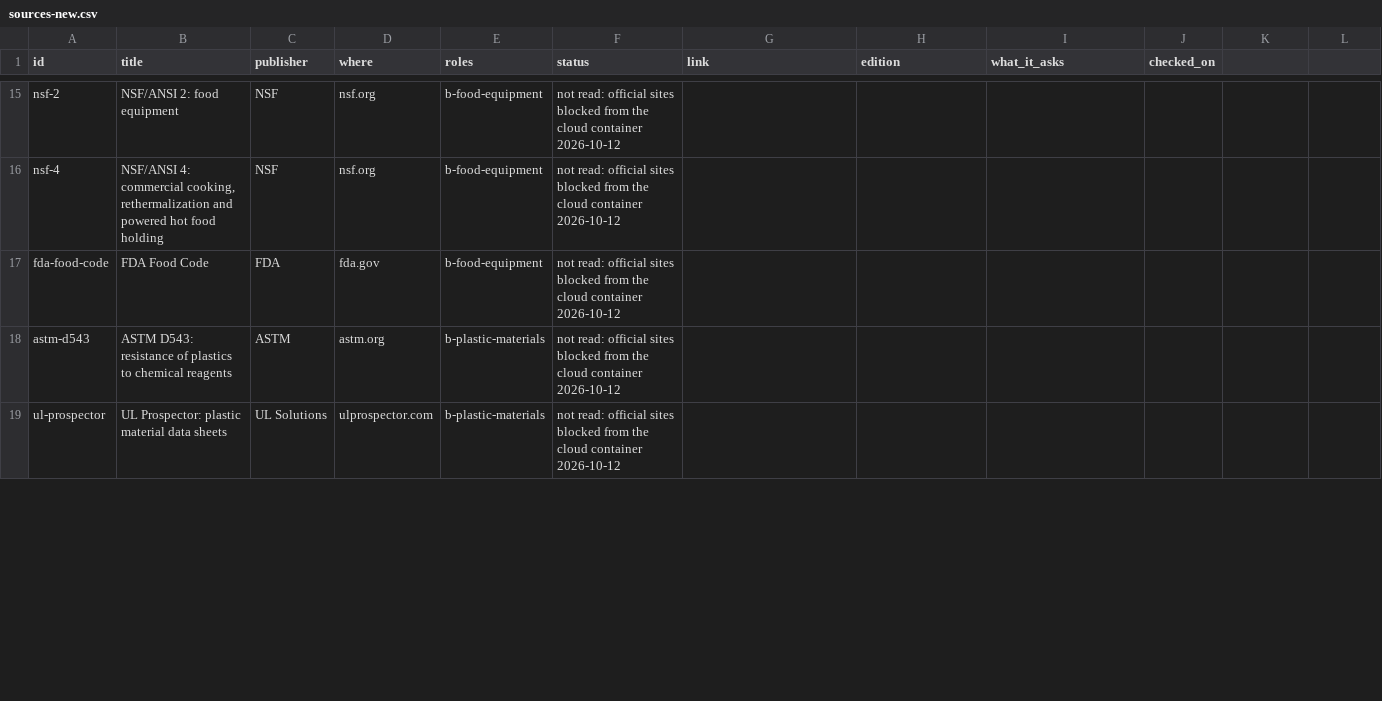
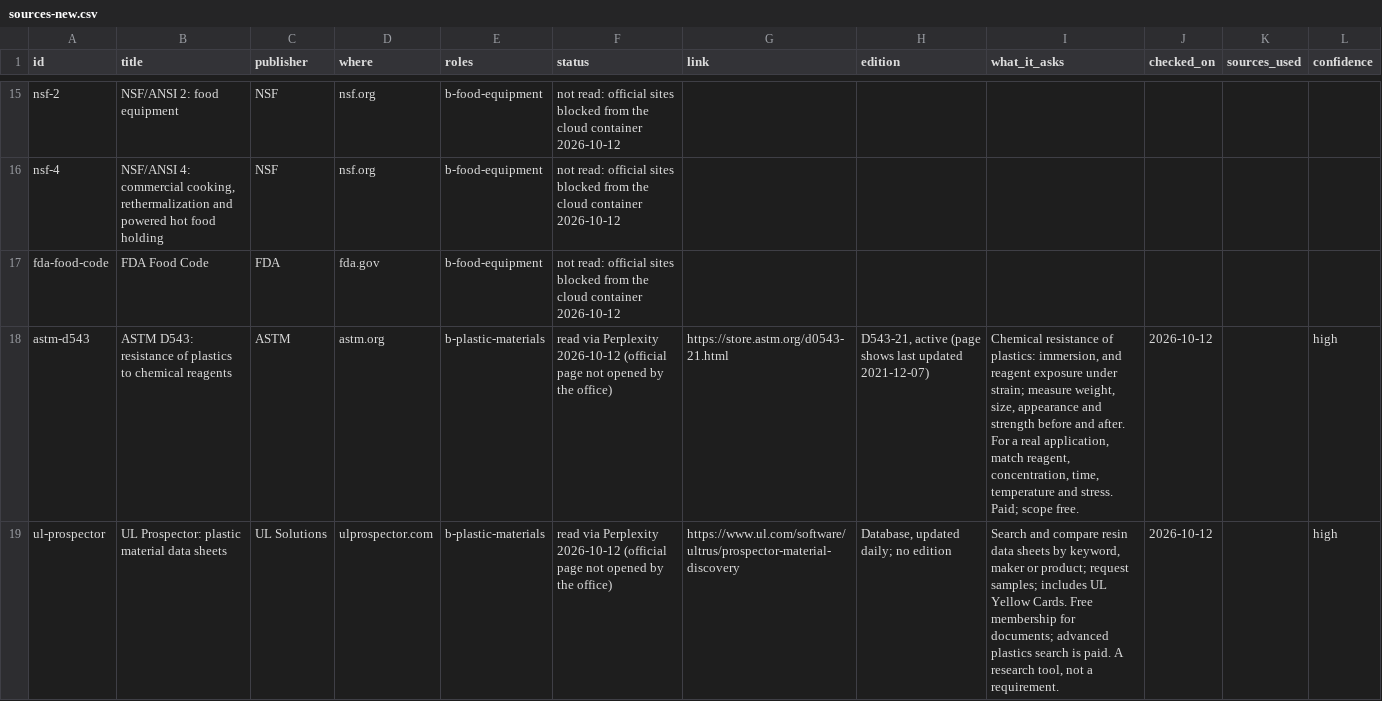
Before and after one commit to mminwi/an-creation-office, a CSV file: specialists/sources-new.csv, drawn as a sheet; only a part is shown, gaps mark what is left out; the diff covers the shown part only.

```diff
--- a/specialists/sources-new.csv
+++ b/specialists/sources-new.csv
@@ -1 +1 @@
-id,title,publisher,where,roles,status,link,edition,what_it_asks,checked_on
+id,title,publisher,where,roles,status,link,edition,what_it_asks,checked_on,sources_used,confidence
@@ -18,2 +18,2 @@ fda-food-code,FDA Food Code,FDA,fda.gov,b-food-equipment,not read: official site
-astm-d543,ASTM D543: resistance of plastics to chemical reagents,ASTM,astm.org,b-plastic-materials,not read: official sites blocked from the cloud container 2026-10-12,,,,
-ul-prospector,UL Prospector: plastic material data sheets,UL Solutions,ulprospector.com,b-plastic-materials,not read: official sites blocked from the cloud container 2026-10-12,,,,
+astm-d543,ASTM D543: resistance of plastics to chemical reagents,ASTM,astm.org,b-plastic-materials,read via Perplexity 2026-10-12 (official page not opened by the office),https://store.astm.org/d0543-21.html,"D543-21, active (page shows last updated 2021-12-07)","Chemical resistance of plastics: immersion, and reagent exposure under strain; measure weight, size, appearance and strength before and after. For a real application, match reagent, concentration, time, temperature and stress. Paid; scope free.",2026-10-12,,high
+ul-prospector,UL Prospector: plastic material data sheets,UL Solutions,ulprospector.com,b-plastic-materials,read via Perplexity 2026-10-12 (official page not opened by the office),https://www.ul.com/software/ultrus/prospector-material-discovery,"Database, updated daily; no edition","Search and compare resin data sheets by keyword, maker or product; request samples; includes UL Yellow Cards. Free membership for documents; advanced plastics search is paid. A research tool, not a requirement.",2026-10-12,,high
```
Also changed, not shown: 50 edited cells elsewhere in this file.
